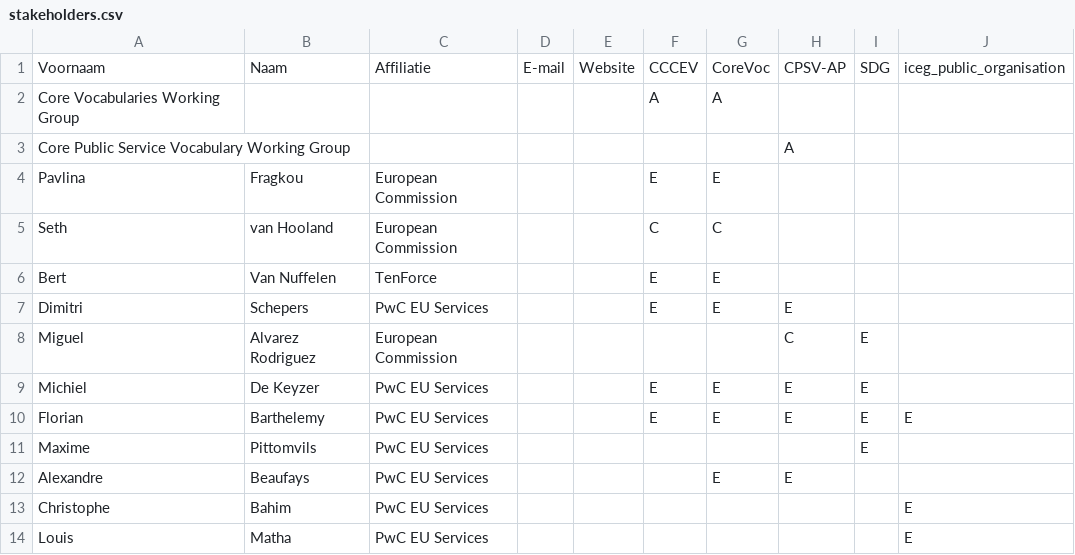
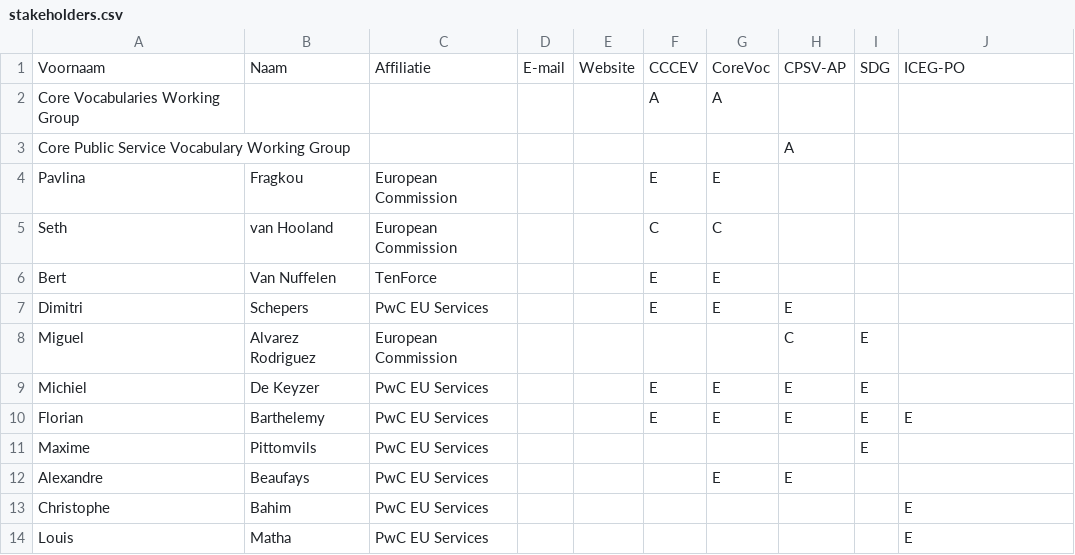
Before and after one commit to jitsedc/semiceuthema, a CSV file: stakeholders.csv, drawn as a sheet; the diff names each change by its address in the sheet, - before the commit and + after, or states it on an @@ line.

Commit message:
Update stakeholders.csv

```diff
--- a/stakeholders.csv
+++ b/stakeholders.csv
-J1: iceg_public_organisation
+J1: ICEG-PO
```
